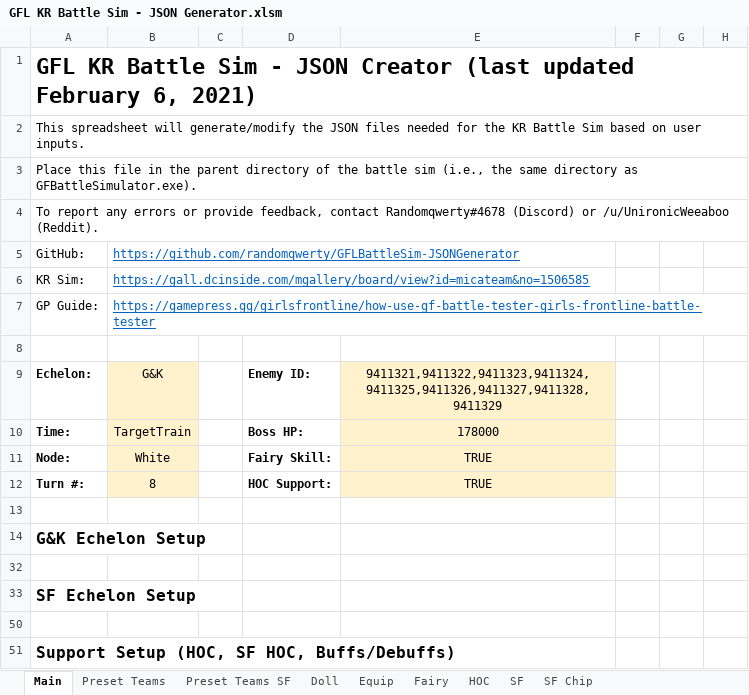
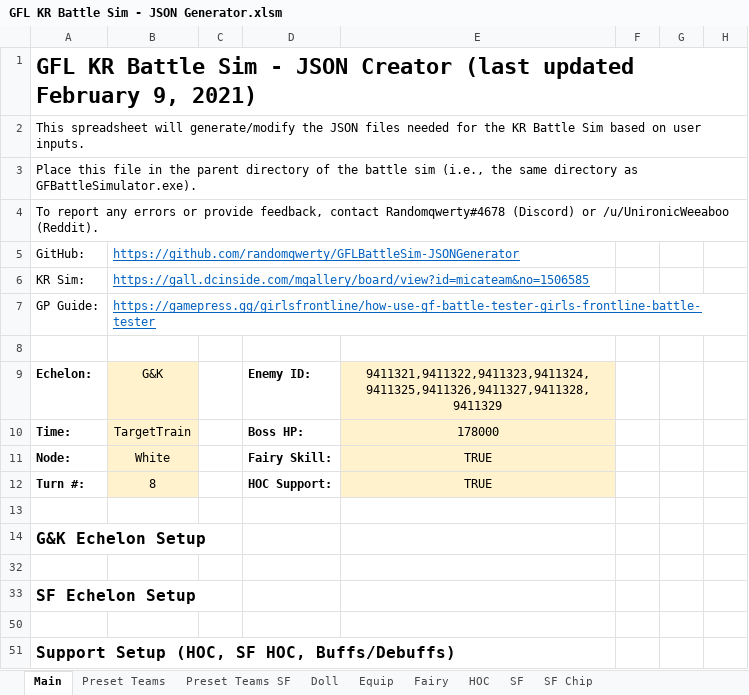
Before and after one commit to randomqwerty/GFLBattleSim-JSONGenerator, an Excel workbook: GFL KR Battle Sim - JSON Generator.xlsm, sheet Main, drawn as a sheet; only a part is shown; values as stored, in another font and other column widths than the file's, no borders; charts and pictures and conditional formats not drawn; the diff names each change by its address in the sheet, - before the commit and + after, or states it on an @@ line.

```diff
--- a/GFL KR Battle Sim - JSON Generator.xlsm (sheet Main)
+++ b/GFL KR Battle Sim - JSON Generator.xlsm (sheet Main)
-A1: …updated February 6, 2021)
+A1: …updated February 9, 2021)
```
Also changed, not shown: 1 other file.
